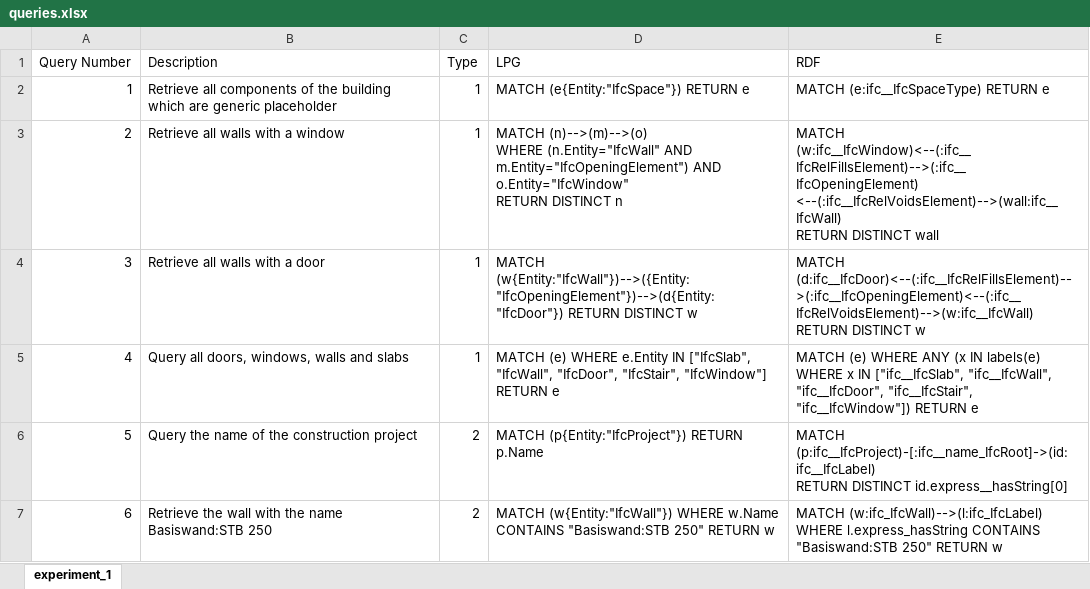
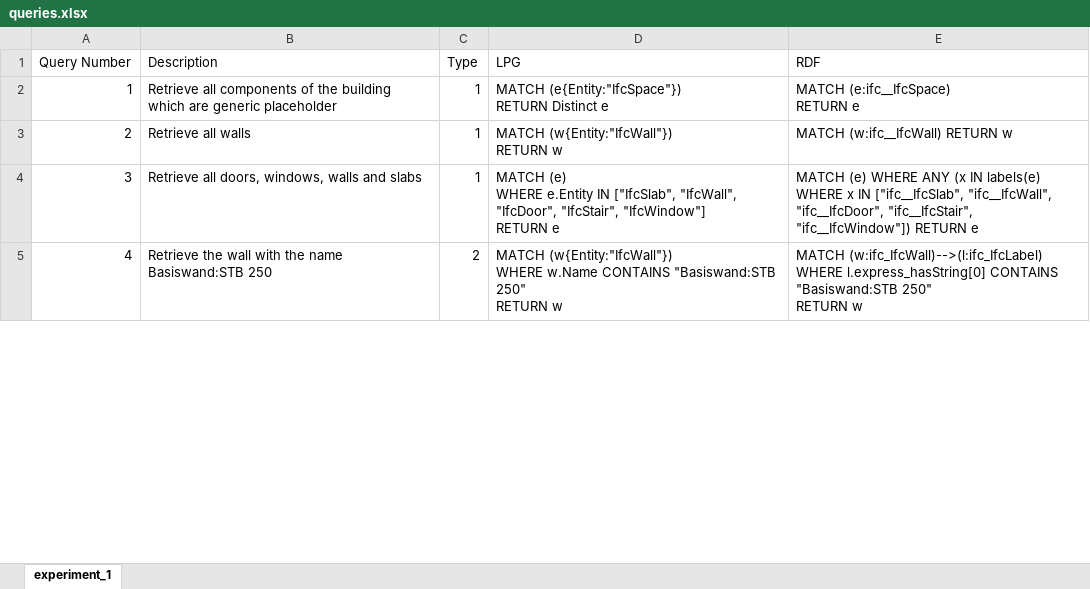
Before and after one commit to Nadine98/BA_Thesis, an Excel workbook: experiment_1/queries.xlsx, sheet experiment_1, drawn as a sheet; only a part is shown; values as stored, in another font and other column widths than the file's, no borders; removed rows and columns are numbered as before the commit, all else as after; ↵ is a line break in a cell; the diff covers the shown part only; the diff names each change by its address in the sheet, - before the commit and + after, or states it on an @@ line.

Commit message:
[Experiments] Changes in the queries

```diff
--- a/experiment_1/queries.xlsx (sheet experiment_1)
+++ b/experiment_1/queries.xlsx (sheet experiment_1)
-D2 (LPG): MATCH (e{Entity:"IfcSpace"}) RETURN e
+D2 (LPG): MATCH (e{Entity:"IfcSpace"}) ↵ RETURN Distinct e
-E2 (RDF): MATCH (e:ifc__IfcSpaceType) RETURN e
+E2 (RDF): MATCH (e:ifc__IfcSpace) ↵ RETURN e
-row 3: 2 | Retrieve all walls with a window | 1 | MATCH (n)-->(m)-->(o) ↵ WHERE (n.Entity="IfcWall" AND m.Entity="IfcOpeningElement") AND o.Entity="IfcWindow" ↵ RETURN DISTINCT n | MATCH (w:ifc__IfcWindow)<--(:ifc__IfcRelFillsElement)-->(:ifc__IfcOpeningElement) ↵ <--(:ifc__IfcRelVoidsElement)-->(wall:ifc__IfcWall) ↵ RETURN DISTINCT wall
-row 4: 3 | Retrieve all walls with a door | 1 | MATCH (w{Entity:"IfcWall"})-->({Entity:"IfcOpeningElement"})-->(d{Entity:"IfcDoor"}) RETURN DISTINCT w | MATCH (d:ifc__IfcDoor)<--(:ifc__IfcRelFillsElement)-->(:ifc__IfcOpeningElement)<--(:ifc__IfcRelVoidsElement)-->(w:ifc__IfcWall) RETURN DISTINCT w
+row 3: 2 | Retrieve all walls | 1 | MATCH (w{Entity:"IfcWall"}) ↵ RETURN w | MATCH (w:ifc__IfcWall) RETURN w
@@ column A (Query Number) renumbered from row 4 down @@
-B4 (Description): Query all doors, windows, walls and slabs
+B4 (Description): Retrieve all doors, windows, walls and slabs
-D4 (LPG): …RETURN e
+D4 (LPG): …RETURN e
-row 6: 5 | Query the name of the construction project | 2 | MATCH (p{Entity:"IfcProject"}) RETURN p.Name | MATCH (p:ifc__IfcProject)-[:ifc__name_IfcRoot]->(id:ifc__IfcLabel) ↵ RETURN DISTINCT id.express__hasString[0]
-D5 (LPG): …RETURN w
+D5 (LPG): …RETURN w
-E5 (RDF): …(w:ifc_IfcWall)-->(l:ifc_IfcLabel) WHERE l.express_hasString CONTAINS "Basiswand:STB…
+E5 (RDF): …(w:ifc_IfcWall)-->(l:ifc_IfcLabel) ↵ WHERE l.express_hasString[0] CONTAINS "Basiswand:STB…
```
Also changed, not shown: 1 added row, 2 removed rows and 10 edited cells elsewhere in this sheet, experiment_2/queries.xlsx, 2 other files.
